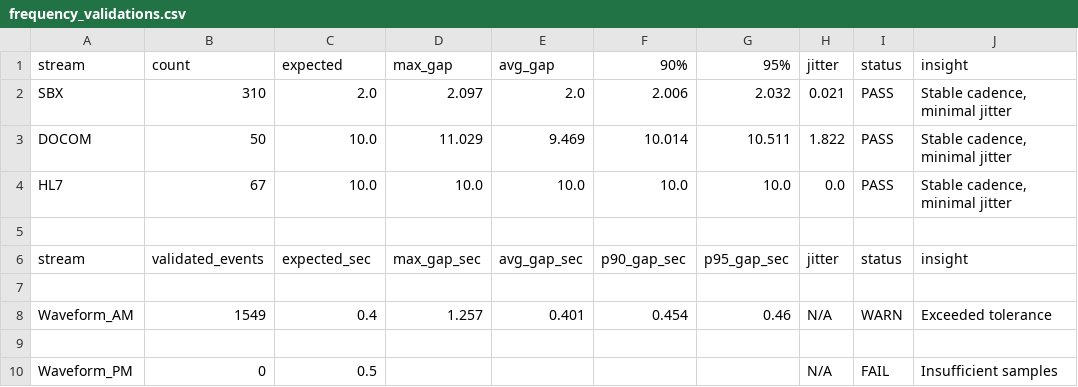
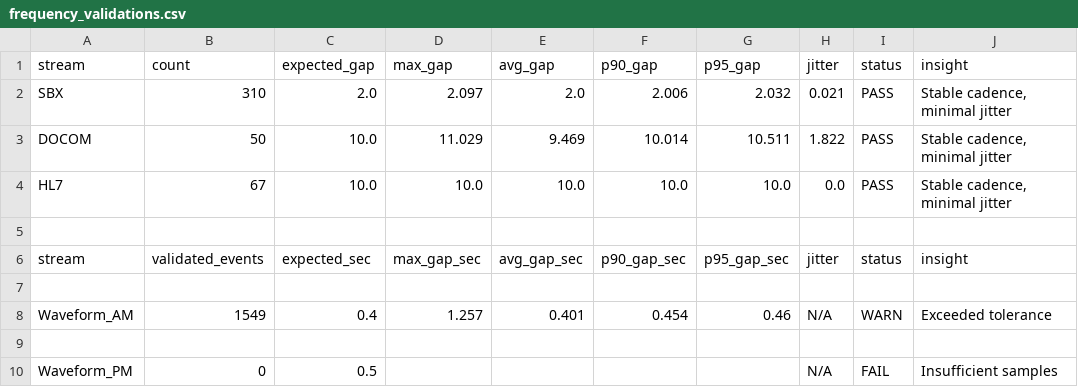
Before and after one commit to srigehc/Darwinlog, a CSV file: frequency_validations.csv, drawn as a sheet.

Commit message:
AI report for frequency validation and correlation analysis results done.

```diff
--- a/frequency_validations.csv
+++ b/frequency_validations.csv
@@ -1,2 +1,2 @@
-stream,count,expected,max_gap,avg_gap,90%,95%,jitter,status,insight
+stream,count,expected_gap,max_gap,avg_gap,p90_gap,p95_gap,jitter,status,insight
 SBX,310,2.0,2.097,2.0,2.006,2.032,0.021,PASS,"Stable cadence, minimal jitter"
```
Also changed, not shown: 15 other files.
